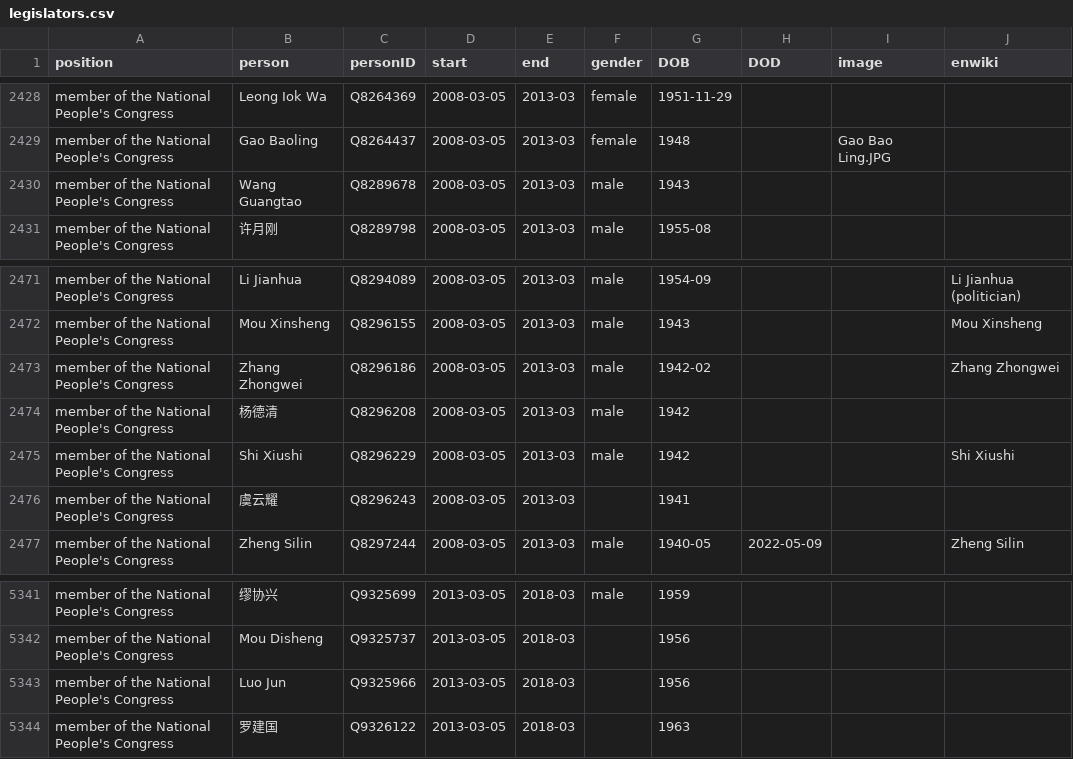
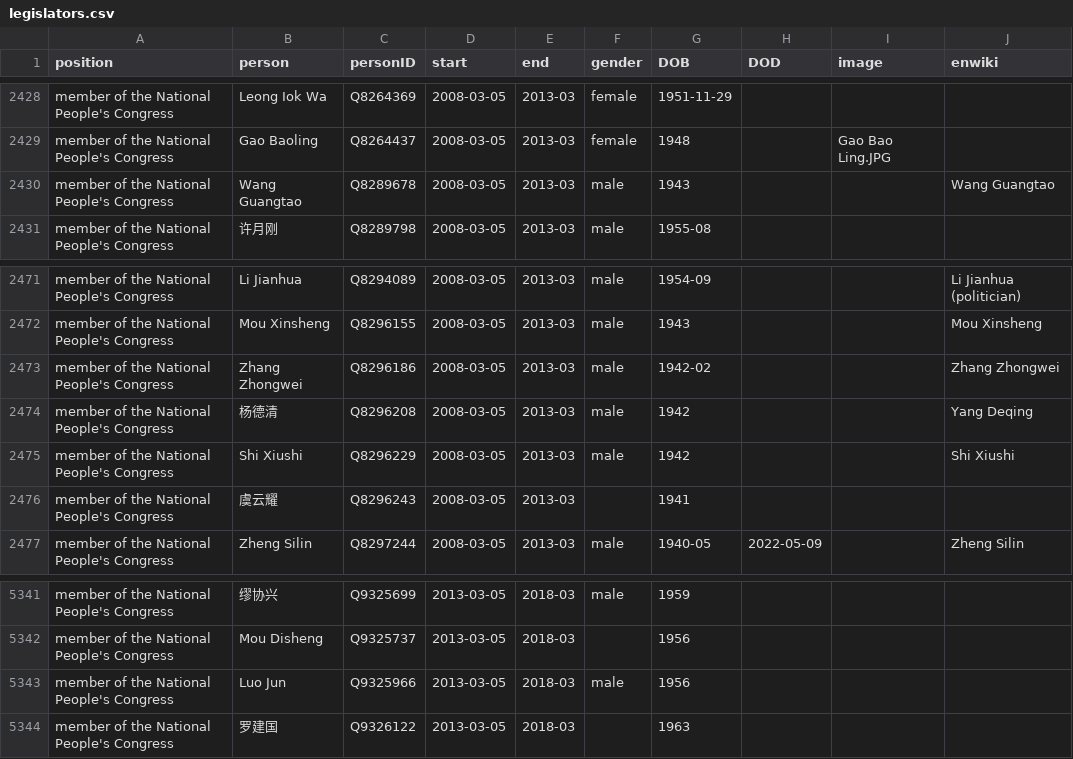
Before and after one commit to every-politician-scrapers/china-ministers, a CSV file: html/legislators.csv, drawn as a sheet; only a part is shown, gaps mark what is left out.

Commit message:
PCB update

```diff
--- a/html/legislators.csv
+++ b/html/legislators.csv
@@ -2429,3 +2429,3 @@ member of the National People's Congress,Leong Iok Wa,Q8264369,2008-03-05,2013-0
 member of the National People's Congress,Gao Baoling,Q8264437,2008-03-05,2013-03,female,1948,,Gao Bao Ling.JPG,
-member of the National People's Congress,Wang Guangtao,Q8289678,2008-03-05,2013-03,male,1943,,,
+member of the National People's Congress,Wang Guangtao,Q8289678,2008-03-05,2013-03,male,1943,,,Wang Guangtao
 member of the National People's Congress,许月刚,Q8289798,2008-03-05,2013-03,male,1955-08,,,
@@ -2473,3 +2473,3 @@ member of the National People's Congress,Mou Xinsheng,Q8296155,2008-03-05,2013-0
 member of the National People's Congress,Zhang Zhongwei,Q8296186,2008-03-05,2013-03,male,1942-02,,,Zhang Zhongwei
-member of the National People's Congress,杨德清,Q8296208,2008-03-05,2013-03,male,1942,,,
+member of the National People's Congress,杨德清,Q8296208,2008-03-05,2013-03,male,1942,,,Yang Deqing
 member of the National People's Congress,Shi Xiushi,Q8296229,2008-03-05,2013-03,male,1942,,,Shi Xiushi
@@ -5342,3 +5342,3 @@ member of the National People's Congress,缪协兴,Q9325699,2013-03-05,2018-03,m
 member of the National People's Congress,Mou Disheng,Q9325737,2013-03-05,2018-03,,1956,,,
-member of the National People's Congress,Luo Jun,Q9325966,2013-03-05,2018-03,,1956,,,
+member of the National People's Congress,Luo Jun,Q9325966,2013-03-05,2018-03,male,1956,,,
 member of the National People's Congress,罗建国,Q9326122,2013-03-05,2018-03,,1963,,,
```
